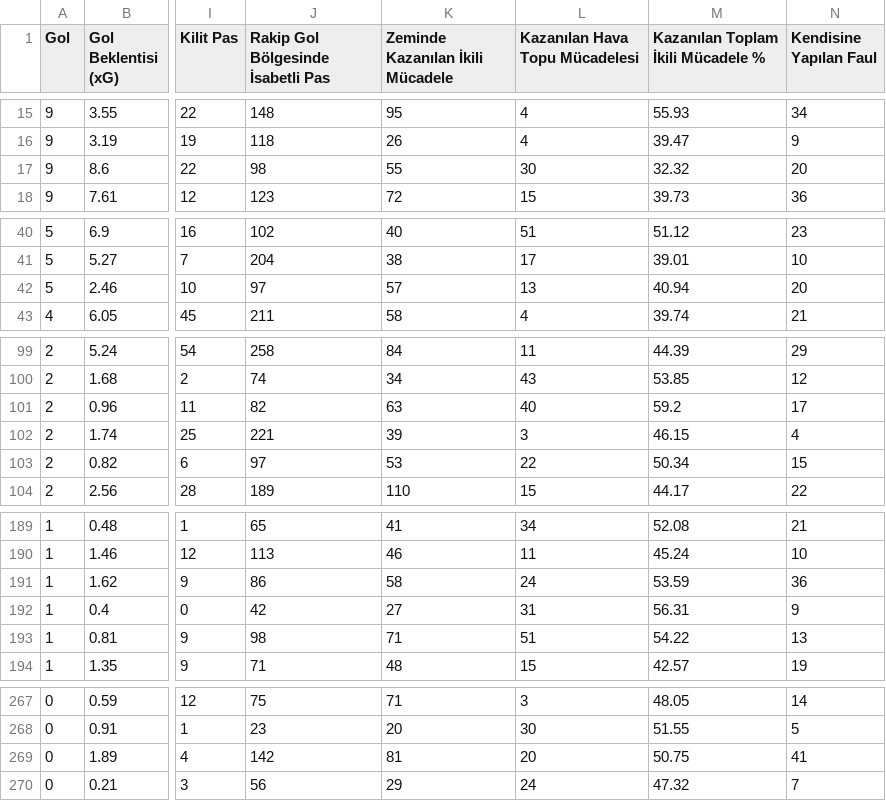
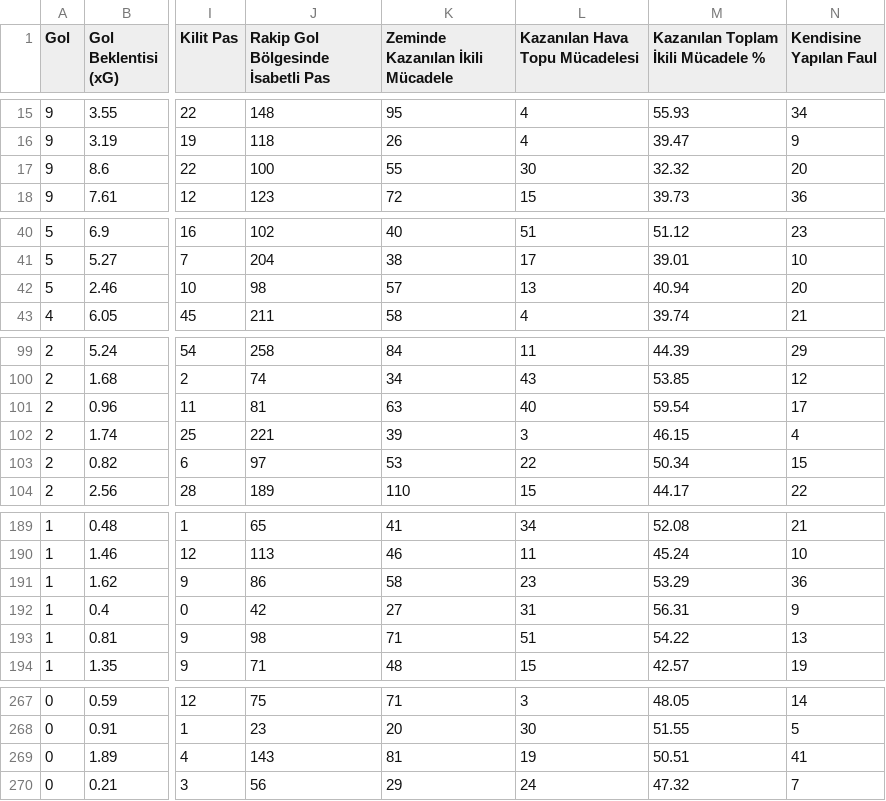
Before and after one commit to scatterradarcsv/csv_scatter_radar_total_noPos, a CSV file: forwards.csv, drawn as a sheet; only a part is shown, gaps mark what is left out; the diff covers the shown part only; the diff names each change by its address in the sheet, - before the commit and + after, or states it on an @@ line.

Commit message:
Updated forwards.csv

```diff
--- a/forwards.csv
+++ b/forwards.csv
-J17: 98
+J17: 100
-J42: 97
+J42: 98
-J101: 82
+J101: 81
-M101: 59.2
+M101: 59.54
-L191 (Kazanılan Hava Topu Mücadelesi): 24
+L191 (Kazanılan Hava Topu Mücadelesi): 23
-M191: 53.59
+M191: 53.29
-J269: 142
+J269: 143
-L269 (Kazanılan Hava Topu Mücadelesi): 20
+L269 (Kazanılan Hava Topu Mücadelesi): 19
-M269: 50.75
+M269: 50.51
```
Also changed, not shown: 3 edited cells elsewhere in this file.
